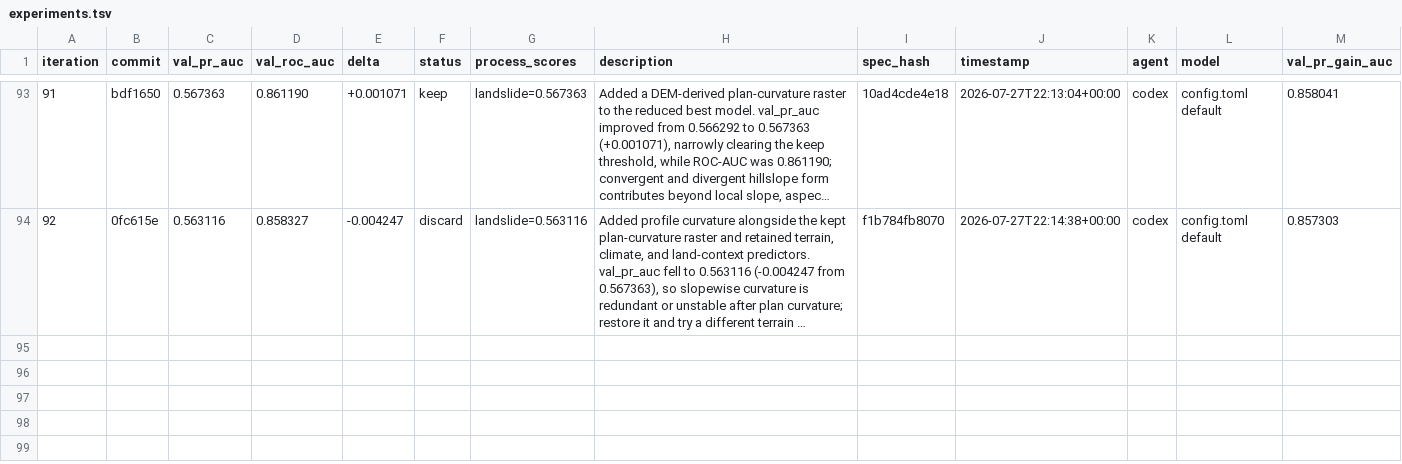
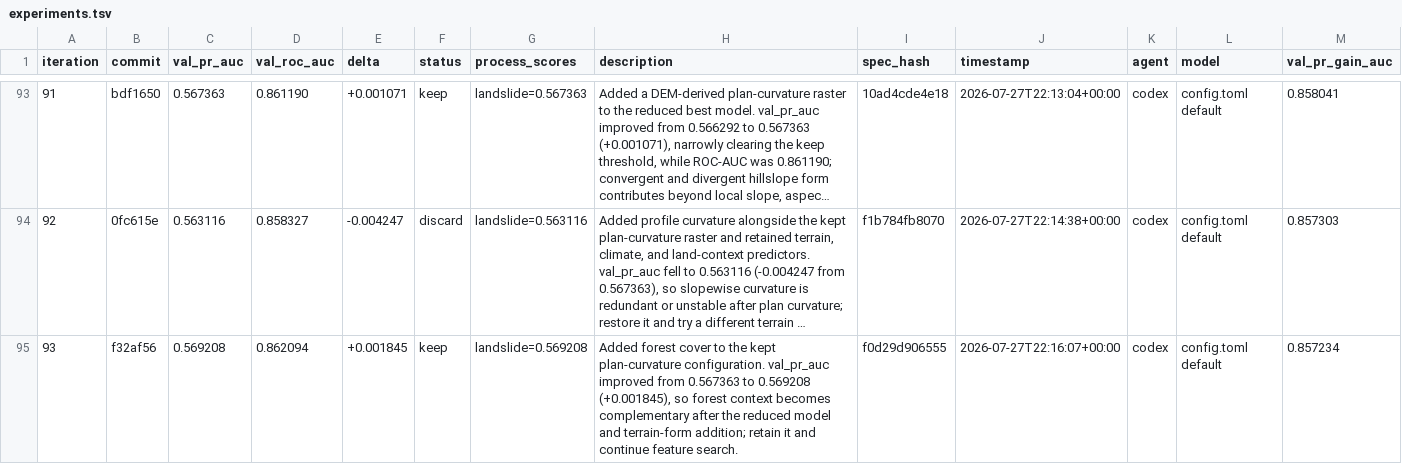
Before and after one commit to alexandredunant/autosearch_lab, a TSV file: artifacts/experiments/experiments.tsv, drawn as a sheet; only a part is shown, gaps mark what is left out; long unchanged cells end in …; the diff names each change by its address in the sheet, - before the commit and + after, or states it on an @@ line.

Commit message:
Candidate: add forest cover after plan curvature

```diff
--- a/artifacts/experiments/experiments.tsv
+++ b/artifacts/experiments/experiments.tsv
+row 95: 93 | f32af56 | 0.569208 | 0.862094 | +0.001845 | keep | landslide=0.569208 | Added forest cover to the kept plan-curvature configuration. val_pr_auc improved from 0.567363 to 0.569208 (+0.001845), so forest context becomes complementary after the reduced model and terrain-form addition; retain it and continue feature search. | f0d29d906555 | 2026-07-27T22:16:07+00:00 | codex | config.toml default | 0.857234
```
Also changed, not shown: 3 other files.
